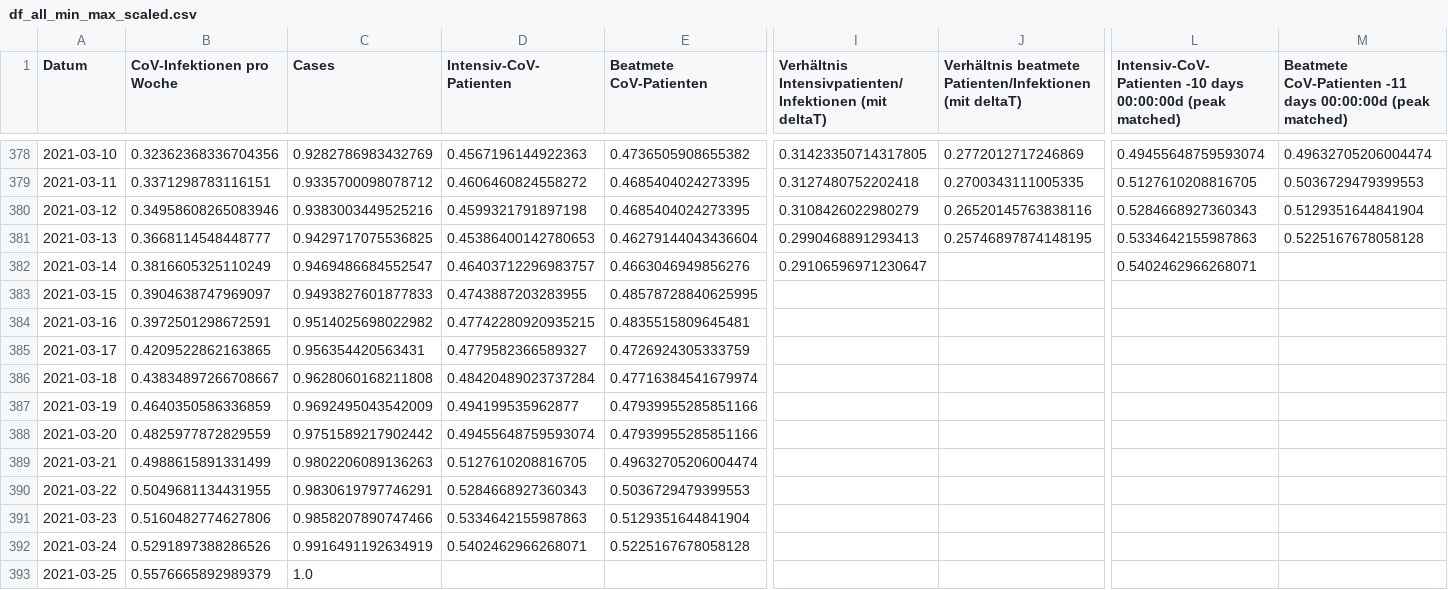
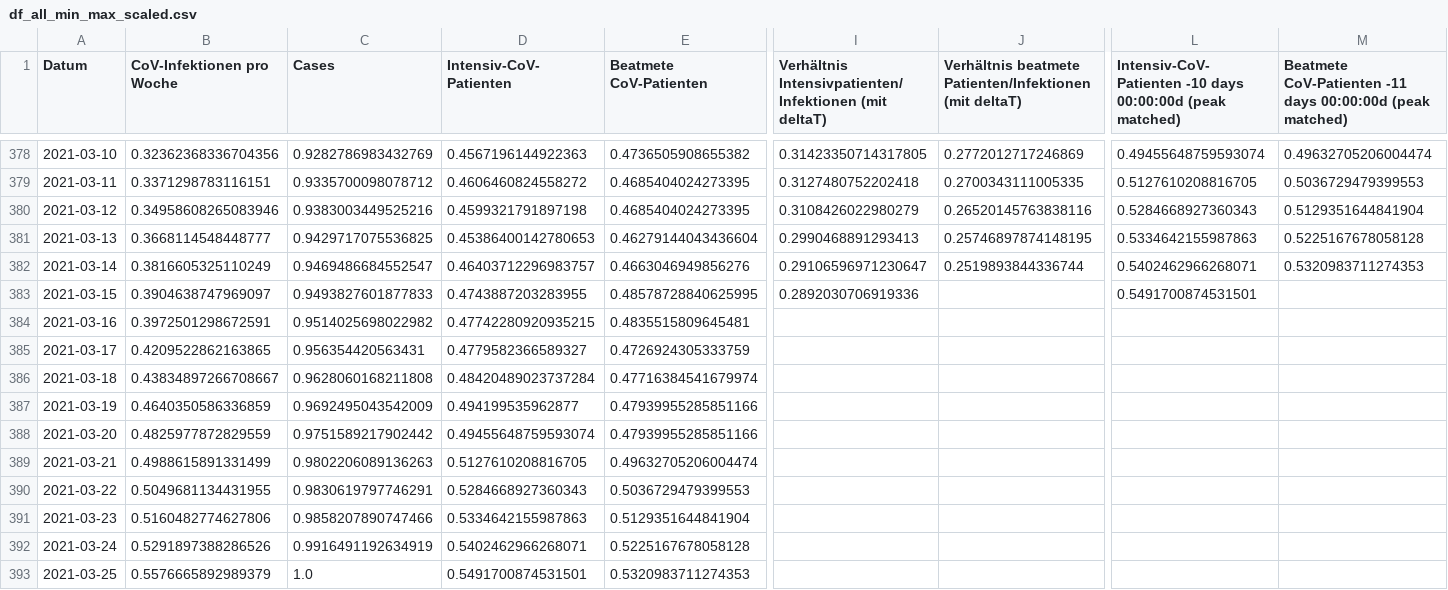
Before and after one commit to hodoi05/vaccinedata, a CSV file: data/df_all_min_max_scaled.csv, drawn as a sheet; only a part is shown, gaps mark what is left out; the diff names each change by its address in the sheet, - before the commit and + after, or states it on an @@ line.

```diff
--- a/data/df_all_min_max_scaled.csv
+++ b/data/df_all_min_max_scaled.csv
-J382: (empty)
+J382: 0.2519893844336744
-M382: (empty)
+M382: 0.5320983711274353
-I383: (empty)
+I383: 0.2892030706919336
-L383: (empty)
+L383: 0.5491700874531501
-D393 (Intensiv-CoV-Patienten): (empty)
+D393 (Intensiv-CoV-Patienten): 0.5491700874531501
-E393 (Beatmete CoV-Patienten): (empty)
+E393 (Beatmete CoV-Patienten): 0.5320983711274353
```
Also changed, not shown: data/df_all.csv, data/source/de-divi-bl/03.csv, 18 other files.
